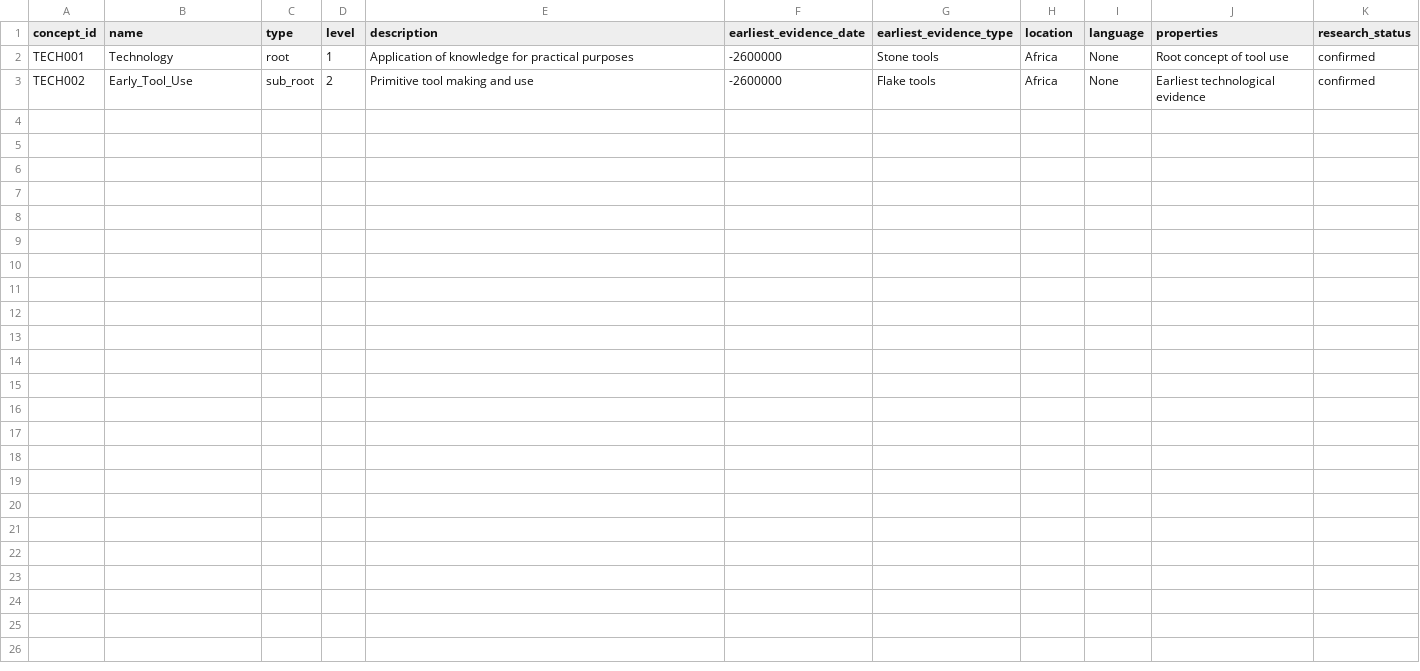
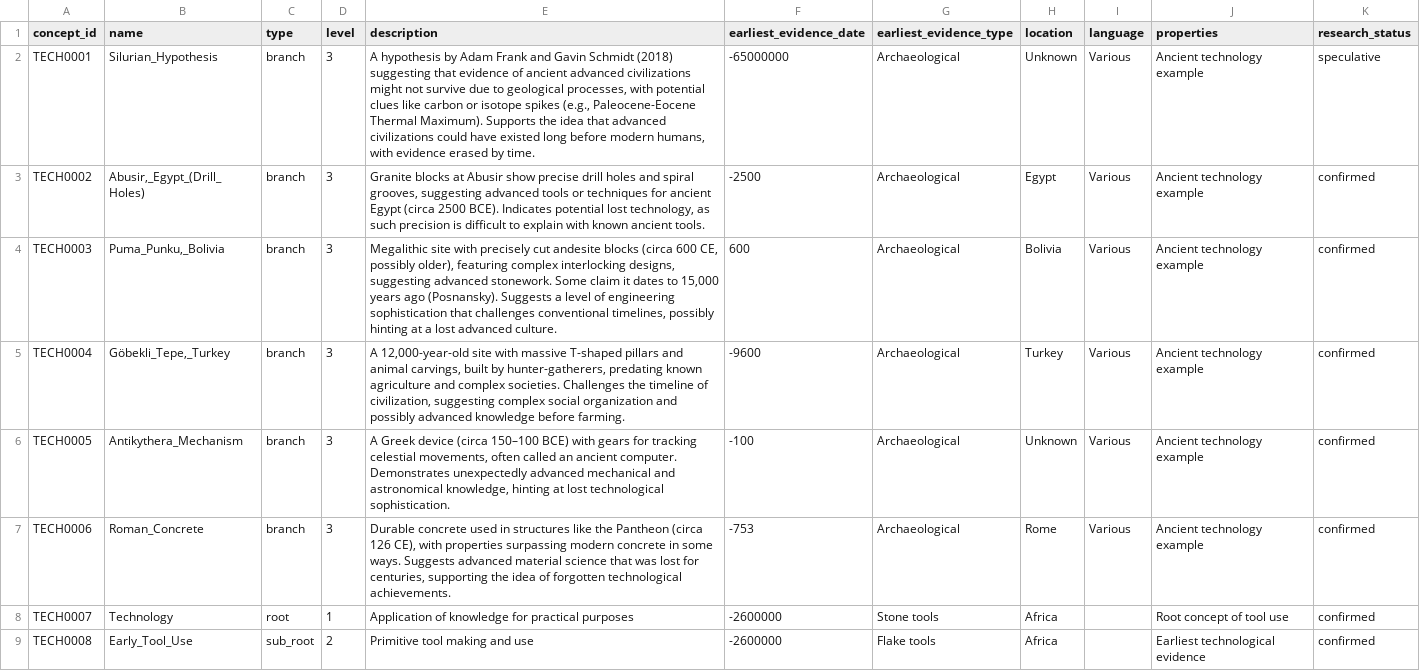
Before and after one commit to JGRamey/MCP_Ygg, a CSV file: CSV/technology/technology_concepts.csv, drawn as a sheet.

```diff
--- a/CSV/technology/technology_concepts.csv
+++ b/CSV/technology/technology_concepts.csv
@@ -1,3 +1,9 @@
 concept_id,name,type,level,description,earliest_evidence_date,earliest_evidence_type,location,language,properties,research_status
-TECH001,Technology,root,1,Application of knowledge for practical purposes,-2600000,Stone tools,Africa,None,Root concept of tool use,confirmed
-TECH002,Early_Tool_Use,sub_root,2,Primitive tool making and use,-2600000,Flake tools,Africa,None,Earliest technological evidence,confirmed
+TECH0001,Silurian_Hypothesis,branch,3,"A hypothesis by Adam Frank and Gavin Schmidt (2018) suggesting that evidence of ancient advanced civilizations might not survive due to geological processes, with potential clues like carbon or isotope spikes (e.g., Paleocene-Eocene Thermal Maximum). Supports the idea that advanced civilizations could have existed long before modern humans, with evidence erased by time.",-65000000,Archaeological,Unknown,Various,Ancient technology example,speculative
+TECH0002,"Abusir,_Egypt_(Drill_Holes)",branch,3,"Granite blocks at Abusir show precise drill holes and spiral grooves, suggesting advanced tools or techniques for ancient Egypt (circa 2500 BCE). Indicates potential lost technology, as such precision is difficult to explain with known ancient tools.",-2500,Archaeological,Egypt,Various,Ancient technology example,confirmed
+TECH0003,"Puma_Punku,_Bolivia",branch,3,"Megalithic site with precisely cut andesite blocks (circa 600 CE, possibly older), featuring complex interlocking designs, suggesting advanced stonework. Some claim it dates to 15,000 years ago (Posnansky). Suggests a level of engineering sophistication that challenges conventional timelines, possibly hinting at a lost advanced culture.",600,Archaeological,Bolivia,Various,Ancient technology example,confirmed
+TECH0004,"Göbekli_Tepe,_Turkey",branch,3,"A 12,000-year-old site with massive T-shaped pillars and animal carvings, built by hunter-gatherers, predating known agriculture and complex societies. Challenges the timeline of civilization, suggesting complex social organization and possibly advanced knowledge before farming.",-9600,Archaeological,Turkey,Various,Ancient technology example,confirmed
+TECH0005,Antikythera_Mechanism,branch,3,"A Greek device (circa 150–100 BCE) with gears for tracking celestial movements, often called an ancient computer. Demonstrates unexpectedly advanced mechanical and astronomical knowledge, hinting at lost technological sophistication.",-100,Archaeological,Unknown,Various,Ancient technology example,confirmed
+TECH0006,Roman_Concrete,branch,3,"Durable concrete used in structures like the Pantheon (circa 126 CE), with properties surpassing modern concrete in some ways. Suggests advanced material science that was lost for centuries, supporting the idea of forgotten technological achievements.",-753,Archaeological,Rome,Various,Ancient technology example,confirmed
+TECH0007,Technology,root,1,Application of knowledge for practical purposes,-2600000,Stone tools,Africa,,Root concept of tool use,confirmed
+TECH0008,Early_Tool_Use,sub_root,2,Primitive tool making and use,-2600000,Flake tools,Africa,,Earliest technological evidence,confirmed
```
Also changed, not shown: CSV/philosophy/philosophy_concepts.csv, CSV/philosophy/philosophy_relationships.csv, 29 other files.
